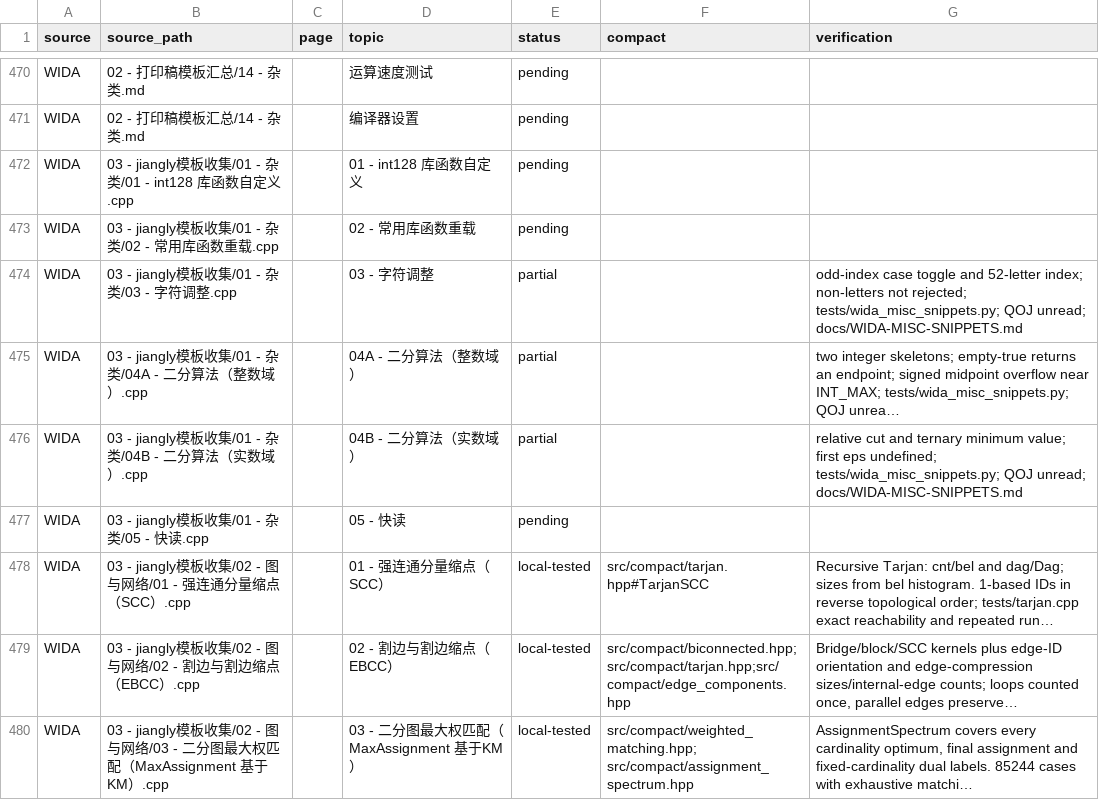
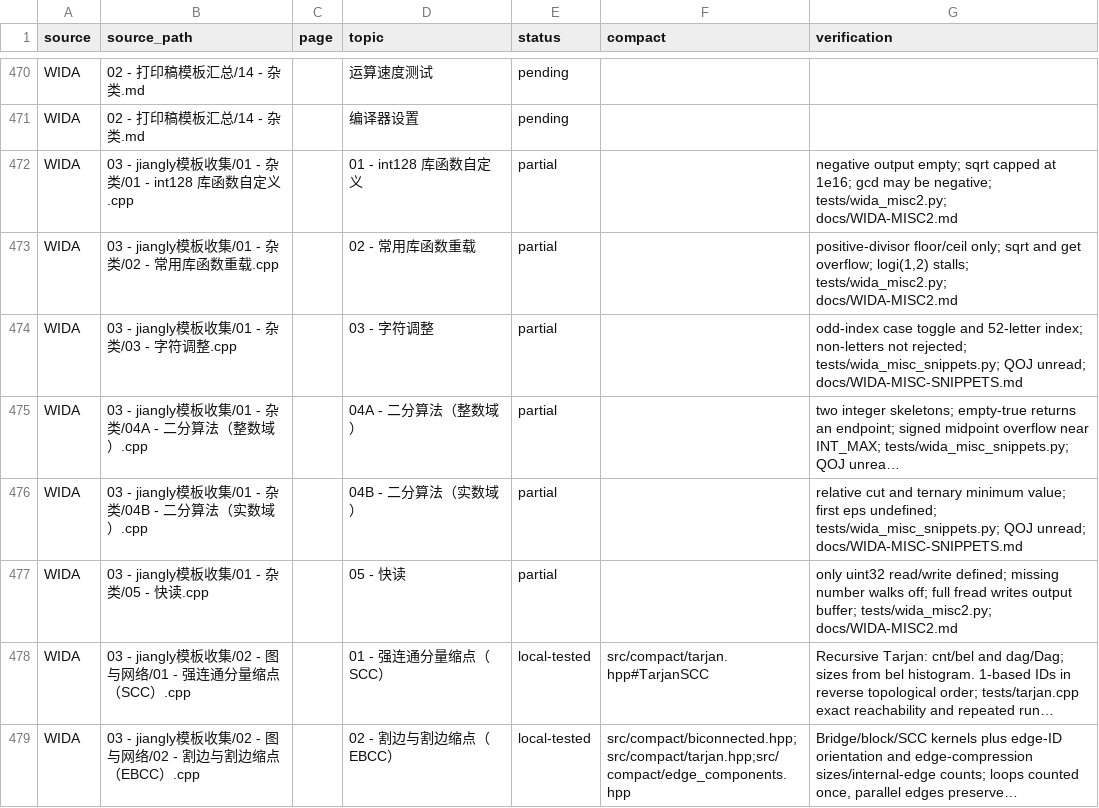
Before and after one commit to gsh20040816/CPCtemplate, a CSV file: docs/coverage.csv, drawn as a sheet; only a part is shown, gaps mark what is left out; the shorter side is filled out with more unchanged rows; long unchanged cells end in …; the diff names each change by its address in the sheet, - before the commit and + after, or states it on an @@ line.

Commit message:
Record limits in the WIDA int128, overload, and fast-input snippets.
Negative int128 printing is empty, the square-root search stops at 1e16, and several integer helpers overflow or fail to terminate. The fread reader only implements uint32 and can walk off its buffer.

```diff
--- a/docs/coverage.csv
+++ b/docs/coverage.csv
-E472:E473 (status): pending
+E472:E473 (status): partial
-G472 (verification): (empty)
+G472 (verification): negative output empty; sqrt capped at 1e16; gcd may be negative; tests/wida_misc2.py; docs/WIDA-MISC2.md
-G473 (verification): (empty)
+G473 (verification): positive-divisor floor/ceil only; sqrt and get overflow; logi(1,2) stalls; tests/wida_misc2.py; docs/WIDA-MISC2.md
-E477 (status): pending
+E477 (status): partial
-G477 (verification): (empty)
+G477 (verification): only uint32 read/write defined; missing number walks off; full fread writes output buffer; tests/wida_misc2.py; docs/WIDA-MISC2.md
```
Also changed, not shown: 12 other files.
